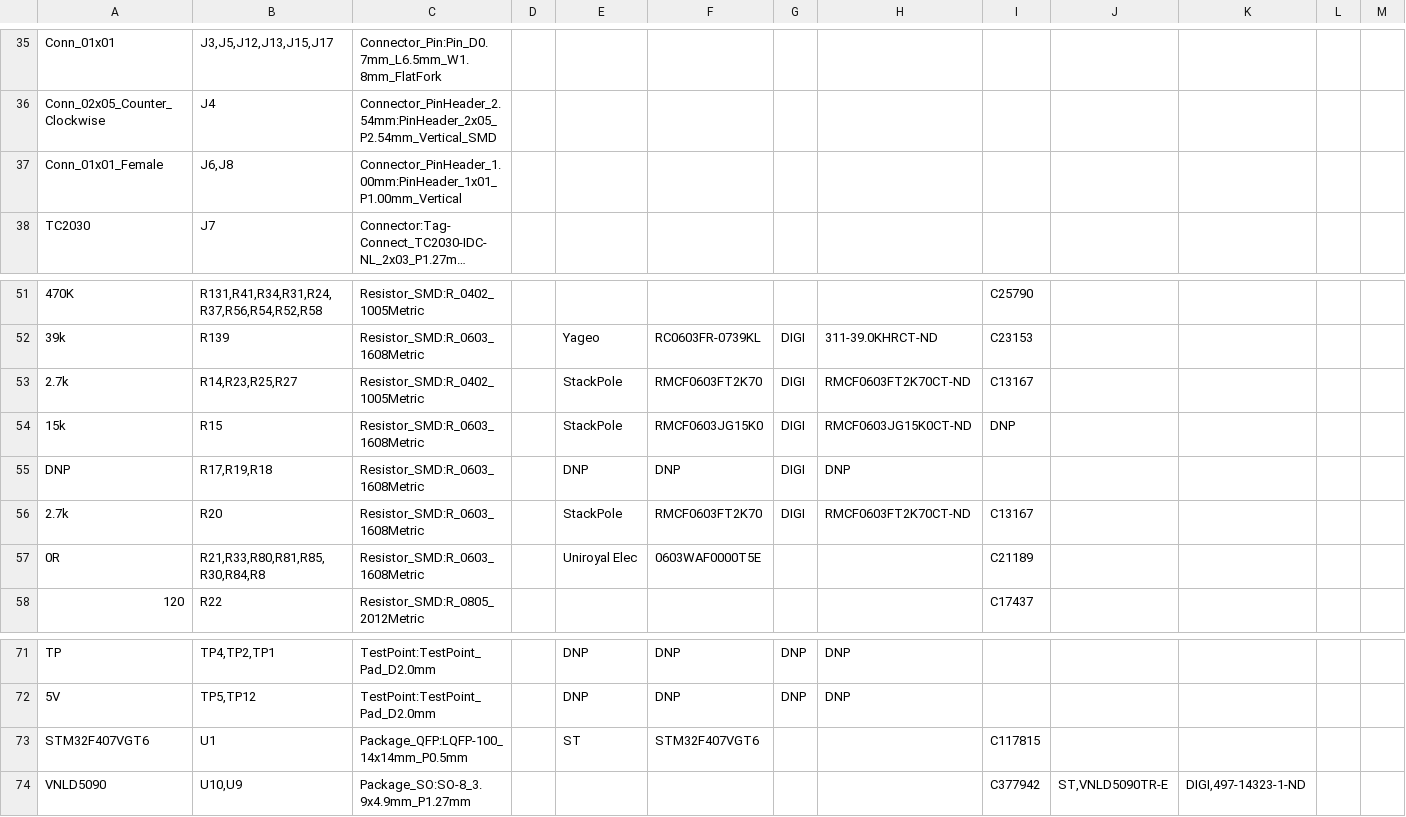
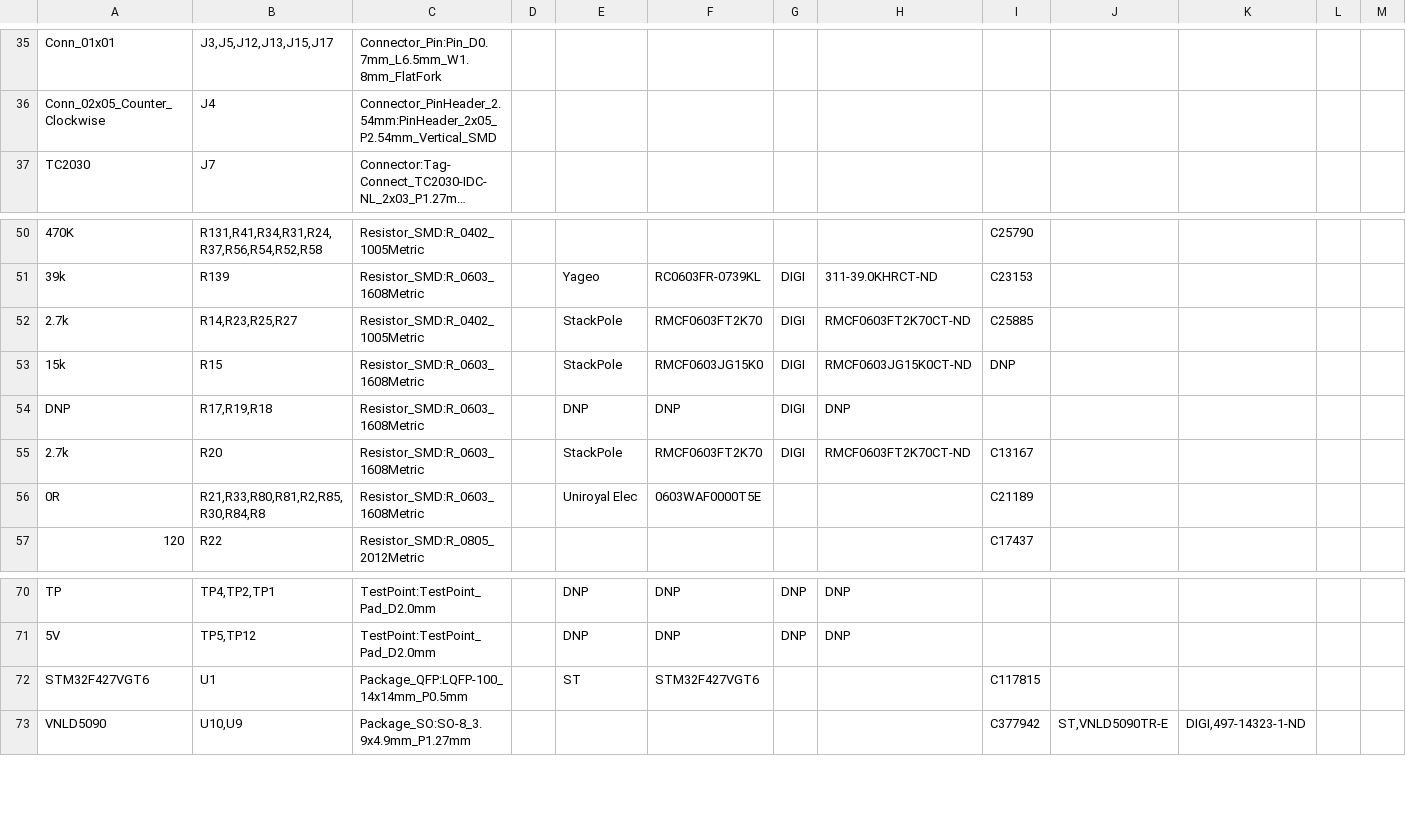
Before and after one commit to rusefi/hw_microRusEfi, a CSV file: gerbers/R0.5.2/micro_rusEFI_JLC_BOM.csv, drawn as a sheet; only a part is shown, gaps mark what is left out; long unchanged cells end in …; removed rows and columns are numbered as before the commit, all else as after; rows hold the shown columns only; the diff names each change by its address in the sheet, - before the commit and + after, or states it on an @@ line.

```diff
--- a/gerbers/R0.5.2/micro_rusEFI_JLC_BOM.csv
+++ b/gerbers/R0.5.2/micro_rusEFI_JLC_BOM.csv
-row 37: Conn_01x01_Female | J6,J8 | Connector_PinHeader_1.00mm:PinHeader_1x01_P1.00mm_Vertical
-I52: C13167
+I52: C25885
-B56: R21,R33,R80,R81,R85,R30,R84,R8
+B56: R21,R33,R80,R81,R2,R85,R30,R84,R8
-A72: STM32F407VGT6
+A72: STM32F427VGT6
-F72: STM32F407VGT6
+F72: STM32F427VGT6
```
Also changed, not shown: 10 other files.
